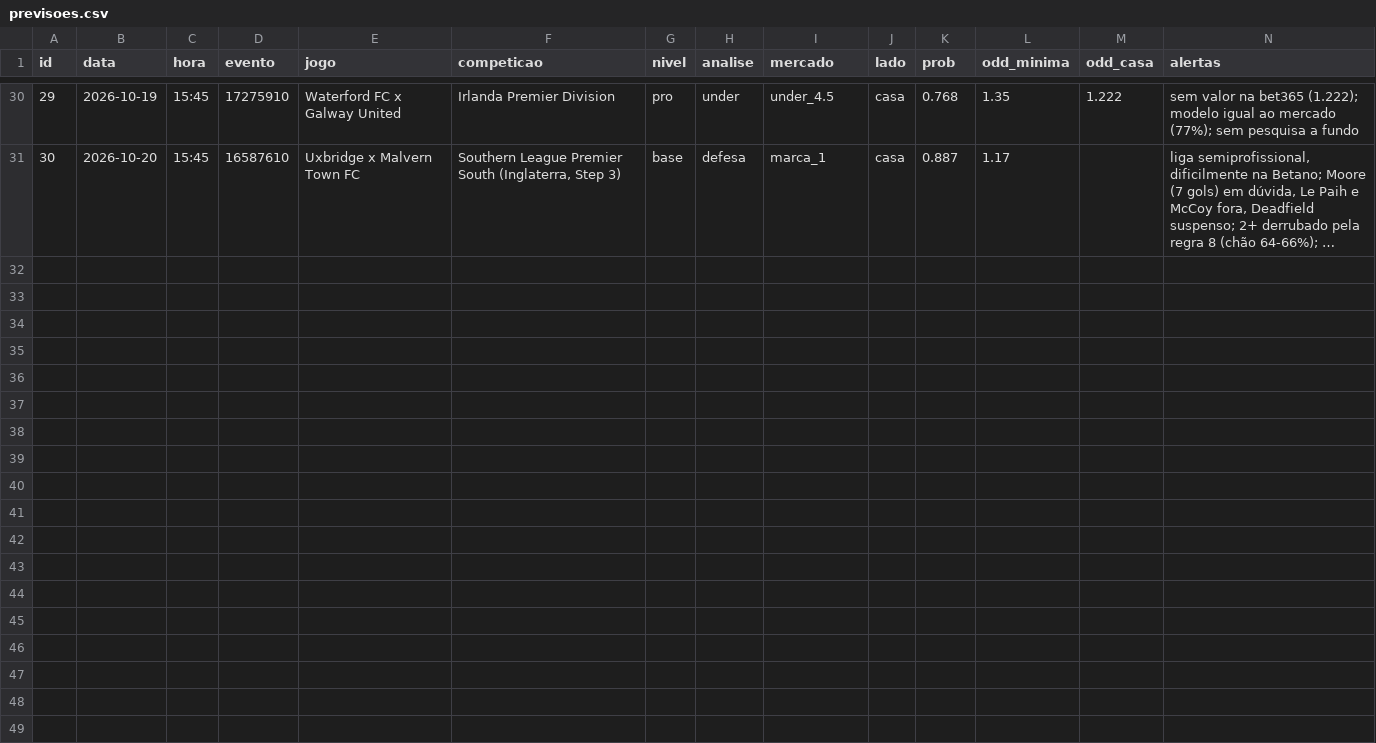
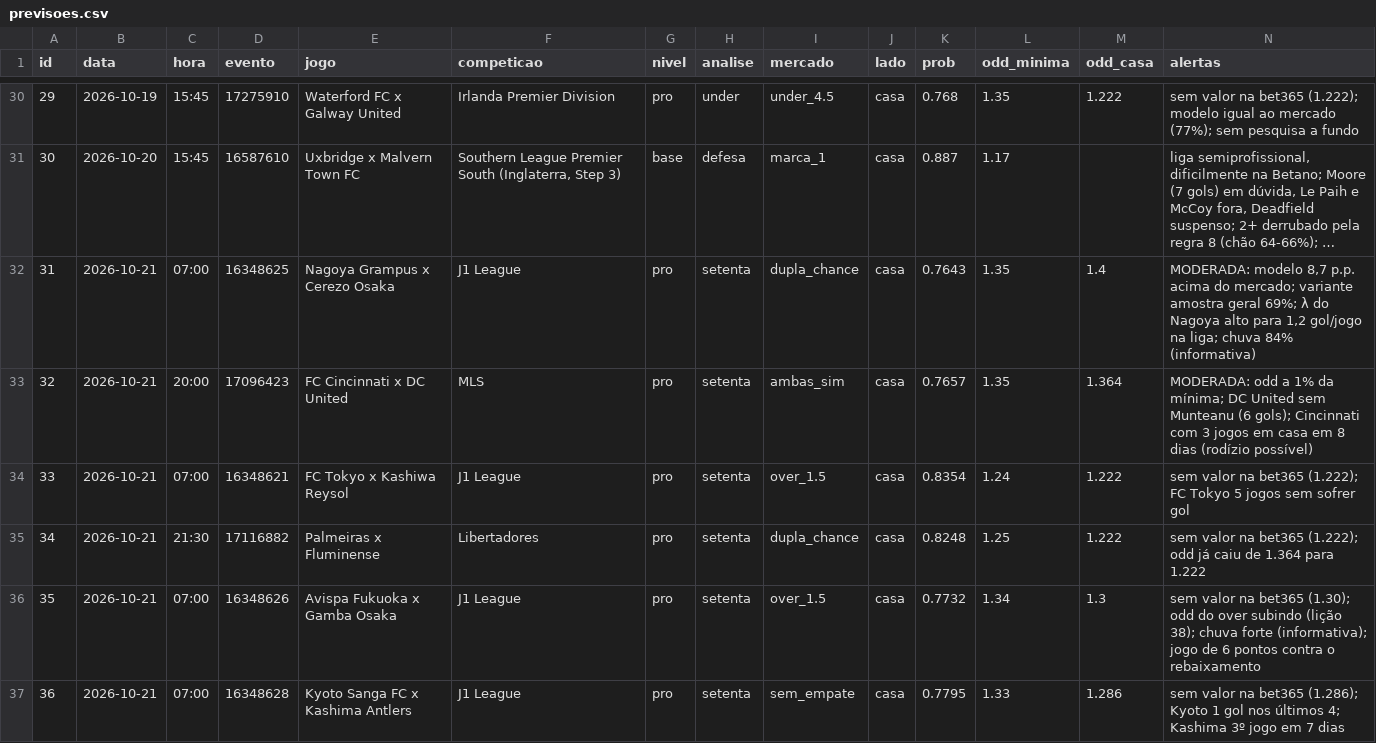
Before and after one commit to danieldarkness05-byte/Pesquisa-de-futebol, a CSV file: dados/previsoes.csv, drawn as a sheet; only a part is shown, gaps mark what is left out; long unchanged cells end in …; rows hold the shown columns only; the diff names each change by its address in the sheet, - before the commit and + after, or states it on an @@ line.

```diff
--- a/dados/previsoes.csv
+++ b/dados/previsoes.csv
+row 32: 31 | 2026-10-21 | 07:00 | 16348625 | Nagoya Grampus x Cerezo Osaka | J1 League | pro | setenta | dupla_chance | casa | 0.7643 | 1.35 | 1.4 | MODERADA: modelo 8,7 p.p. acima do mercado; variante amostra geral 69%; λ do Nagoya alto para 1,2 gol/jogo na liga; chuva 84% (informativa)
+row 33: 32 | 2026-10-21 | 20:00 | 17096423 | FC Cincinnati x DC United | MLS | pro | setenta | ambas_sim | casa | 0.7657 | 1.35 | 1.364 | MODERADA: odd a 1% da mínima; DC United sem Munteanu (6 gols); Cincinnati com 3 jogos em casa em 8 dias (rodízio possível)
+row 34: 33 | 2026-10-21 | 07:00 | 16348621 | FC Tokyo x Kashiwa Reysol | J1 League | pro | setenta | over_1.5 | casa | 0.8354 | 1.24 | 1.222 | sem valor na bet365 (1.222); FC Tokyo 5 jogos sem sofrer gol
+row 35: 34 | 2026-10-21 | 21:30 | 17116882 | Palmeiras x Fluminense | Libertadores | pro | setenta | dupla_chance | casa | 0.8248 | 1.25 | 1.222 | sem valor na bet365 (1.222); odd já caiu de 1.364 para 1.222
+row 36: 35 | 2026-10-21 | 07:00 | 16348626 | Avispa Fukuoka x Gamba Osaka | J1 League | pro | setenta | over_1.5 | casa | 0.7732 | 1.34 | 1.3 | sem valor na bet365 (1.30); odd do over subindo (lição 38); chuva forte (informativa); jogo de 6 pontos contra o rebaixamento
+row 37: 36 | 2026-10-21 | 07:00 | 16348628 | Kyoto Sanga FC x Kashima Antlers | J1 League | pro | setenta | sem_empate | casa | 0.7795 | 1.33 | 1.286 | sem valor na bet365 (1.286); Kyoto 1 gol nos últimos 4; Kashima 3º jogo em 7 dias
```
